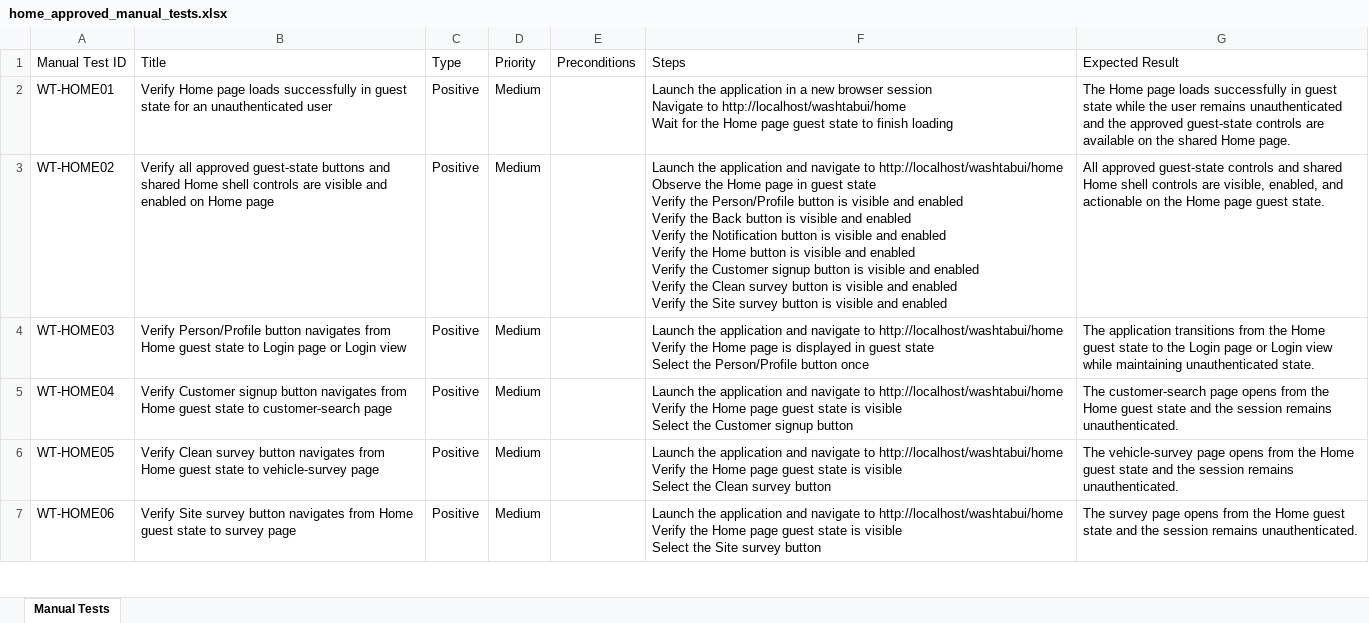
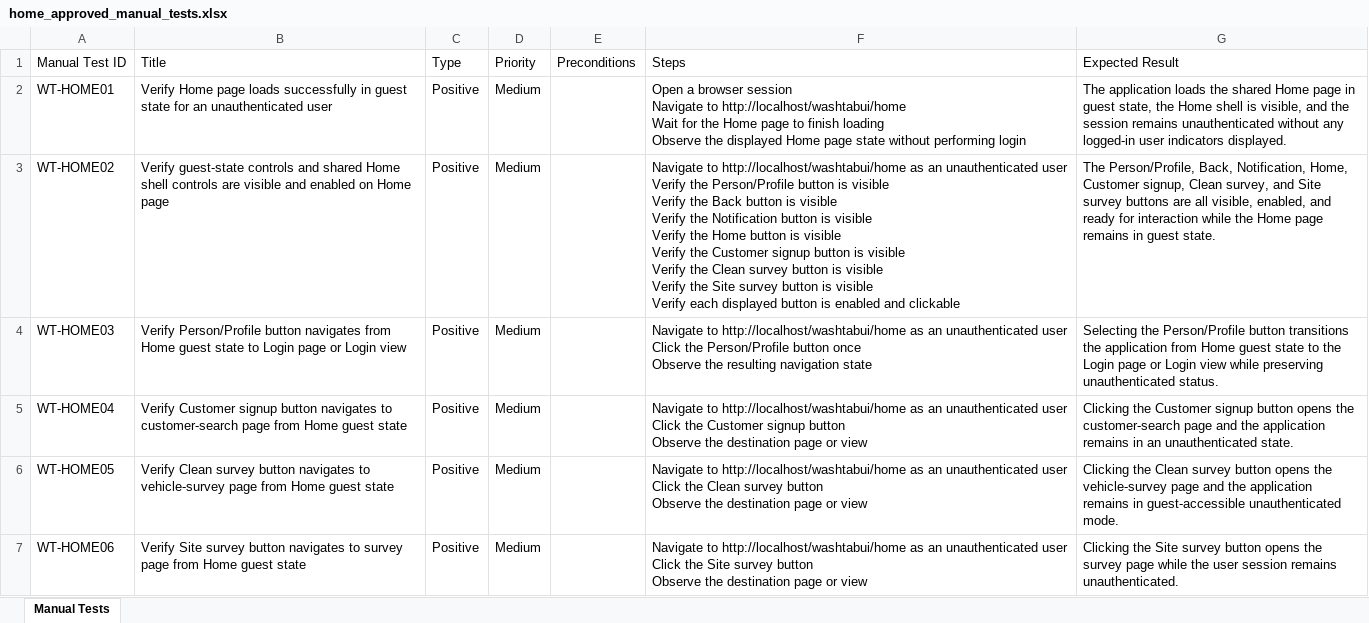
Before and after one commit to nitinkanojia02/AI_Automation, an Excel workbook: manual_tests/home/home_approved_manual_tests.xlsx, sheet Manual Tests, drawn as a sheet; only a part is shown; values as stored, in another font and other column widths than the file's, no borders; ↵ is a line break in a cell; the diff covers the shown part only; the diff names each change by its address in the sheet, - before the commit and + after, or states it on an @@ line.

```diff
--- a/manual_tests/home/home_approved_manual_tests.xlsx (sheet Manual Tests)
+++ b/manual_tests/home/home_approved_manual_tests.xlsx (sheet Manual Tests)
-F2 (Steps): Launch the application in a new browser session ↵ Navigate to http://localhost/washtabui/home ↵ Wait for the Home page guest state to finish loading
+F2 (Steps): Open a browser session ↵ Navigate to http://localhost/washtabui/home ↵ Wait for the Home page to finish loading ↵ Observe the displayed Home page state without performing login
-G2 (Expected Result): The Home page loads successfully in guest state while the user remains unauthenticated and the approved guest-state controls are available on the shared Home page.
+G2 (Expected Result): The application loads the shared Home page in guest state, the Home shell is visible, and the session remains unauthenticated without any logged-in user indicators displayed.
-B3 (Title): Verify all approved guest-state buttons and shared…
+B3 (Title): Verify guest-state controls and shared…
-F3 (Steps): Launch the application and navigate to http://localhost/washtabui/home ↵ Observe the Home page in guest state ↵ Verify the Person/Profile button is visible and enabled ↵ Verify the Back button is visible and enabled ↵ Verify the Notification button is visible and enabled ↵ Verify the Home button is visible and enabled ↵ Verify the Customer signup button is visible and enabled ↵ Verify the Clean survey button is visible and enabled ↵ Verify the Site survey button is visible and enabled
+F3 (Steps): Navigate to http://localhost/washtabui/home as an unauthenticated user ↵ Verify the Person/Profile button is visible ↵ Verify the Back button is visible ↵ Verify the Notification button is visible ↵ Verify the Home button is visible ↵ Verify the Customer signup button is visible ↵ Verify the Clean survey button is visible ↵ Verify the Site survey button is visible ↵ Verify each displayed button is enabled and clickable
-G3 (Expected Result): All approved guest-state controls and shared Home shell controls are visible, enabled, and actionable on the Home page guest state.
+G3 (Expected Result): The Person/Profile, Back, Notification, Home, Customer signup, Clean survey, and Site survey buttons are all visible, enabled, and ready for interaction while the Home page remains in guest state.
-F4 (Steps): Launch the application and navigate to http://localhost/washtabui/home ↵ Verify the Home page is displayed in guest state ↵ Select the Person/Profile button once
+F4 (Steps): Navigate to http://localhost/washtabui/home as an unauthenticated user ↵ Click the Person/Profile button once ↵ Observe the resulting navigation state
-G4 (Expected Result): The application transitions from the Home guest state to the Login page or Login view while maintaining unauthenticated state.
+G4 (Expected Result): Selecting the Person/Profile button transitions the application from Home guest state to the Login page or Login view while preserving unauthenticated status.
-B5 (Title): …button navigates from Home guest state to customer-search page
+B5 (Title): …button navigates to customer-search page from Home guest state
-F5 (Steps): Launch the application and navigate to http://localhost/washtabui/home ↵ Verify the Home page guest state is visible ↵ Select the Customer signup button
+F5 (Steps): Navigate to http://localhost/washtabui/home as an unauthenticated user ↵ Click the Customer signup button ↵ Observe the destination page or view
-G5 (Expected Result): The customer-search page opens from the Home guest state and the session remains unauthenticated.
+G5 (Expected Result): Clicking the Customer signup button opens the customer-search page and the application remains in an unauthenticated state.
-B6 (Title): …button navigates from Home guest state to vehicle-survey page
+B6 (Title): …button navigates to vehicle-survey page from Home guest state
-F6 (Steps): Launch the application and navigate to http://localhost/washtabui/home ↵ Verify the Home page guest state is visible ↵ Select the Clean survey button
+F6 (Steps): Navigate to http://localhost/washtabui/home as an unauthenticated user ↵ Click the Clean survey button ↵ Observe the destination page or view
-G6 (Expected Result): The vehicle-survey page opens from the Home guest state and the session remains unauthenticated.
+G6 (Expected Result): Clicking the Clean survey button opens the vehicle-survey page and the application remains in guest-accessible unauthenticated mode.
-B7 (Title): …button navigates from Home guest state to survey page
+B7 (Title): …button navigates to survey page from Home guest state
-F7 (Steps): Launch the application and navigate to http://localhost/washtabui/home ↵ Verify the Home page guest state is visible ↵ Select the Site survey button
+F7 (Steps): Navigate to http://localhost/washtabui/home as an unauthenticated user ↵ Click the Site survey button ↵ Observe the destination page or view
-G7 (Expected Result): The survey page opens from the Home guest state and the session remains…
+G7 (Expected Result): Clicking the Site survey button opens the survey page while the user session remains…
```
Also changed, not shown: 20 edited cells elsewhere in this sheet, 8 other files.
